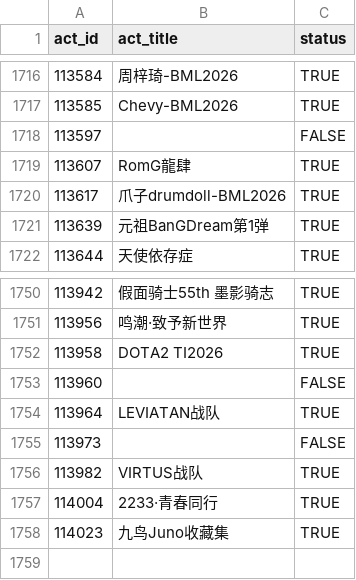
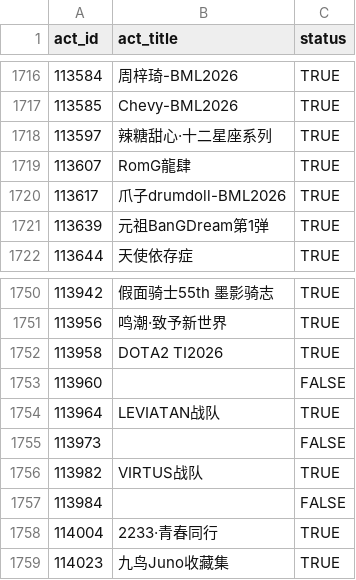
Before and after one commit to CaleyGoldue/bilibili-collections-archive, a CSV file: result_collect-act_id.csv, drawn as a sheet; only a part is shown, gaps mark what is left out.

Commit message:
Add files via upload
In the yesterday, GitHub down

```diff
--- a/result_collect-act_id.csv
+++ b/result_collect-act_id.csv
@@ -1717,3 +1717,3 @@
 113585,Chevy-BML2026,TRUE
-113597,,FALSE
+113597,辣糖甜心·十二星座系列,TRUE
 113607,RomG龍肆,TRUE
@@ -1756,2 +1756,3 @@
 113982,VIRTUS战队,TRUE
+113984,,FALSE
 114004,2233·青春同行,TRUE
```
